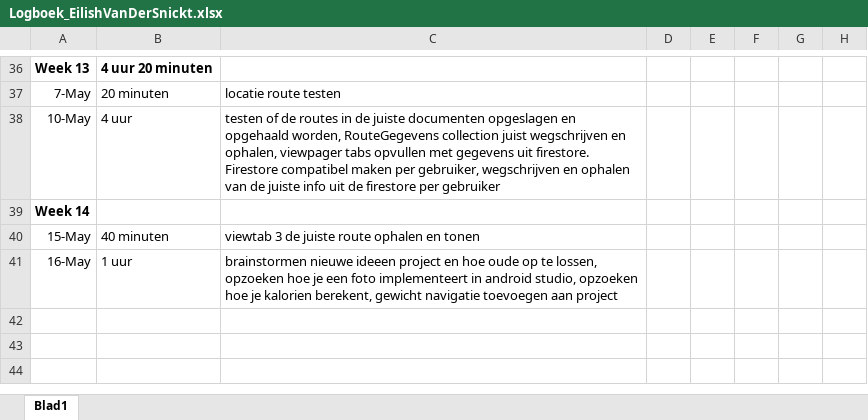
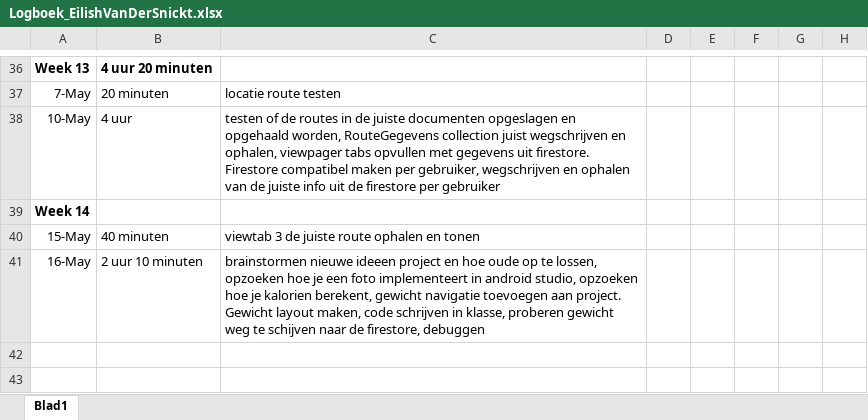
Before and after one commit to EilishVanDerSnickt/MI4, an Excel workbook: Logboek_EilishVanDerSnickt.xlsx, sheet Blad1, drawn as a sheet; only a part is shown, gaps mark what is left out; values as stored, in another font and other column widths than the file's, no borders; the diff names each change by its address in the sheet, - before the commit and + after, or states it on an @@ line.

Commit message:
Gewicht klasse en layout

```diff
--- a/Logboek_EilishVanDerSnickt.xlsx (sheet Blad1)
+++ b/Logboek_EilishVanDerSnickt.xlsx (sheet Blad1)
-B41: 1 uur
+B41: 2 uur 10 minuten
-C41: …toevoegen aan project
+C41: …toevoegen aan project. Gewicht layout maken, code schrijven in klasse, proberen gewicht weg te schijven naar de firestore, debuggen
```
Also changed, not shown: 3 other files.
